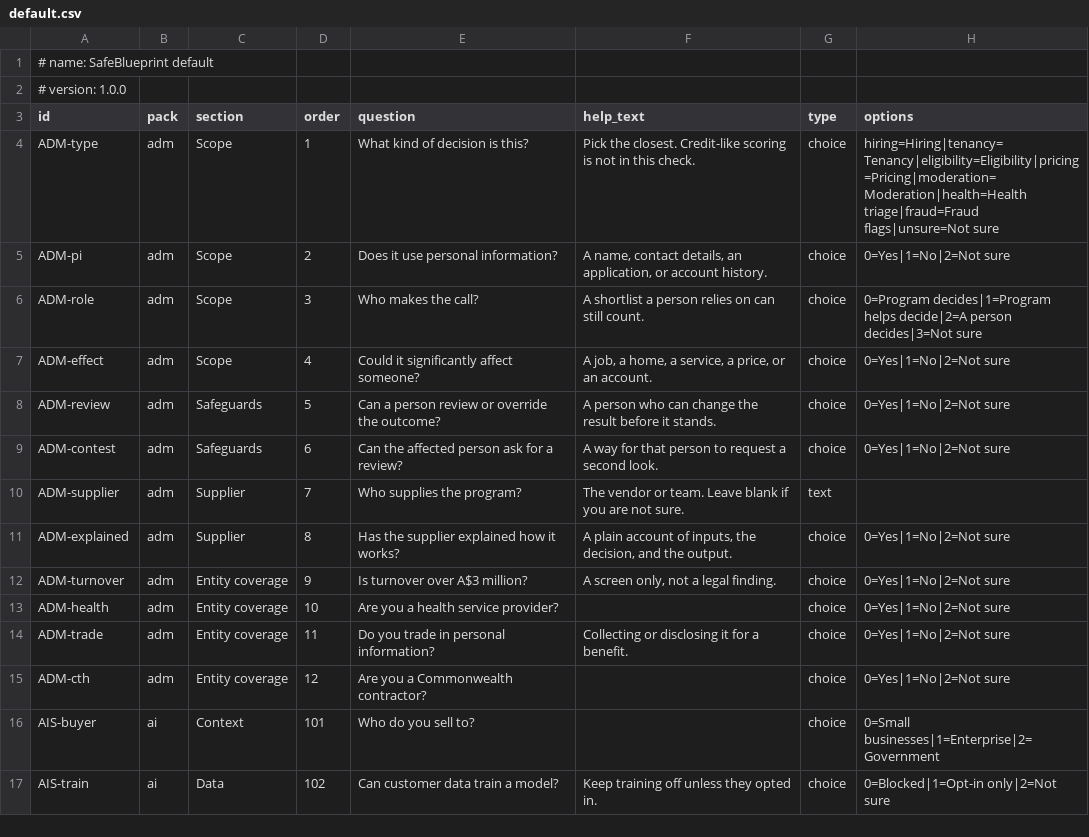
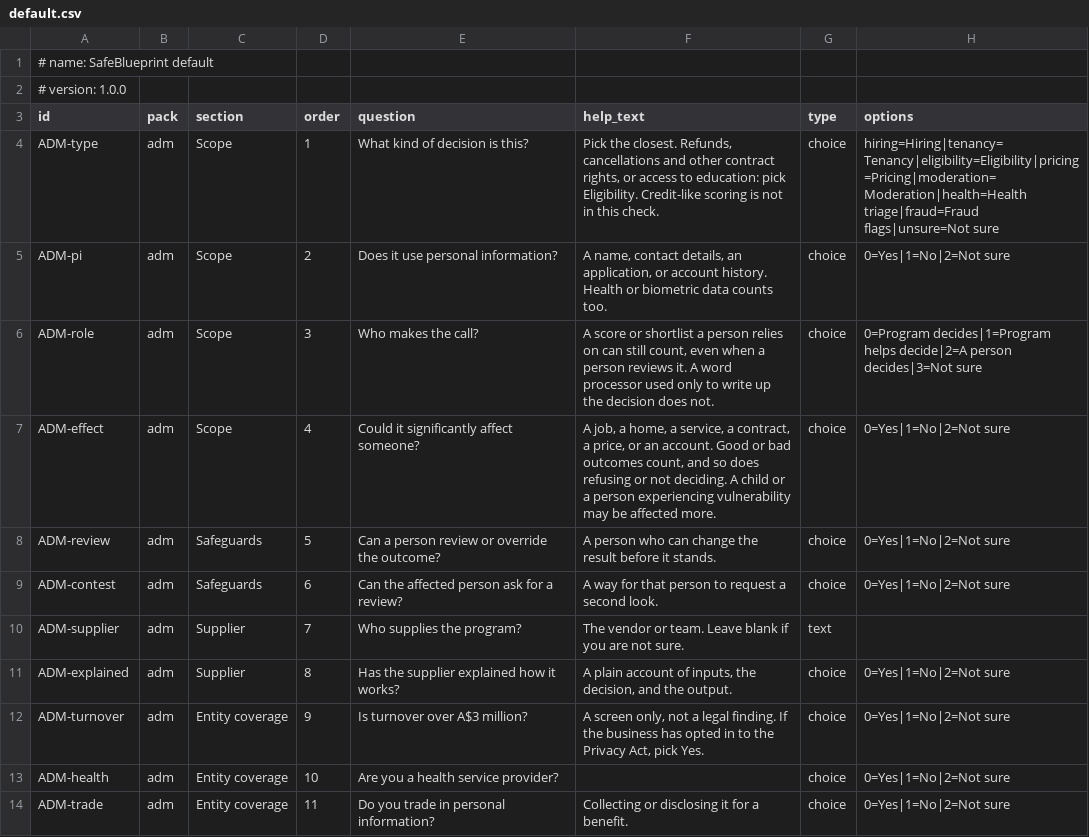
Before and after one commit to goloviproducts-coder/safeblueprint-community, a CSV file: site/questions/default.csv, drawn as a sheet; only a part is shown; the shorter side is filled out with more unchanged rows; the diff names each change by its address in the sheet, - before the commit and + after, or states it on an @@ line.

Commit message:
APP 1.7 check: cover every OAIC APP 1.7-1.9 area, questions stay fixed (#29)

```diff
--- a/site/questions/default.csv
+++ b/site/questions/default.csv
-F4 (help_text): …the closest. Credit-like scoring…
+F4 (help_text): …the closest. Refunds, cancellations and other contract rights, or access to education: pick Eligibility. Credit-like scoring…
-F5 (help_text): …account history.
+F5 (help_text): …account history. Health or biometric data counts too.
-F6 (help_text): A shortlist a person relies on can still count.
+F6 (help_text): A score or shortlist a person relies on can still count, even when a person reviews it. A word processor used only to write up the decision does not.
-F7 (help_text): …service, a price, or an account.
+F7 (help_text): …service, a contract, a price, or an account. Good or bad outcomes count, and so does refusing or not deciding. A child or a person experiencing vulnerability may be affected more.
-F12 (help_text): …legal finding.
+F12 (help_text): …legal finding. If the business has opted in to the Privacy Act, pick Yes.
```
Also changed, not shown: 6 other files.
